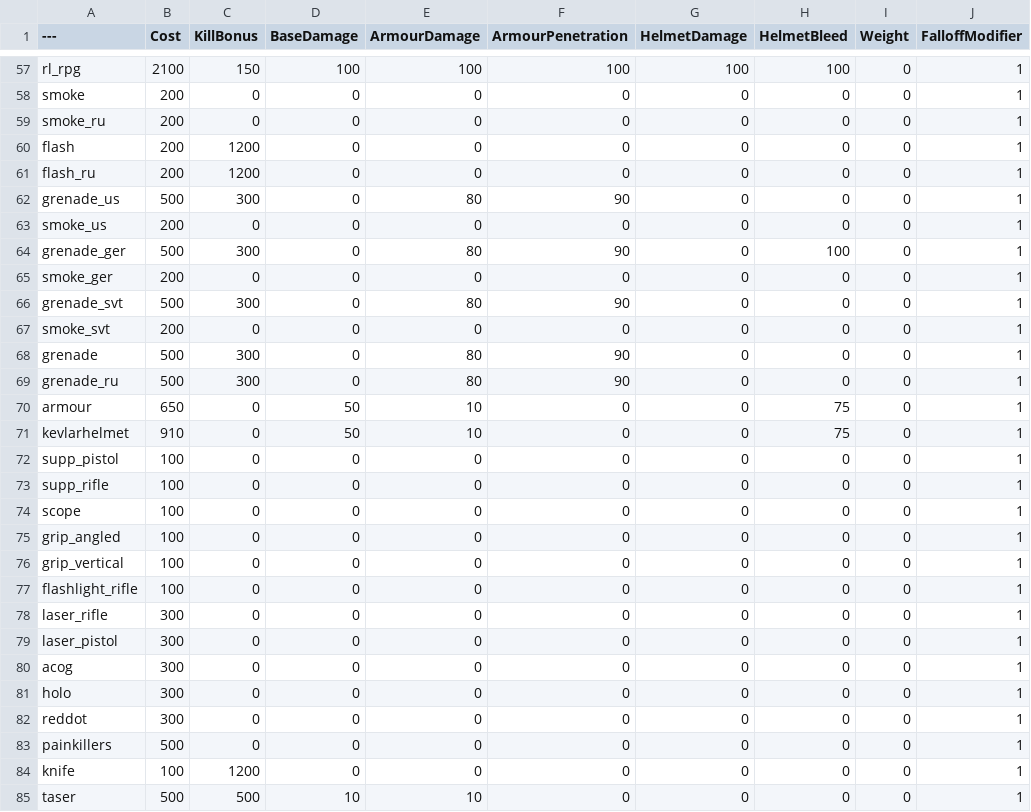
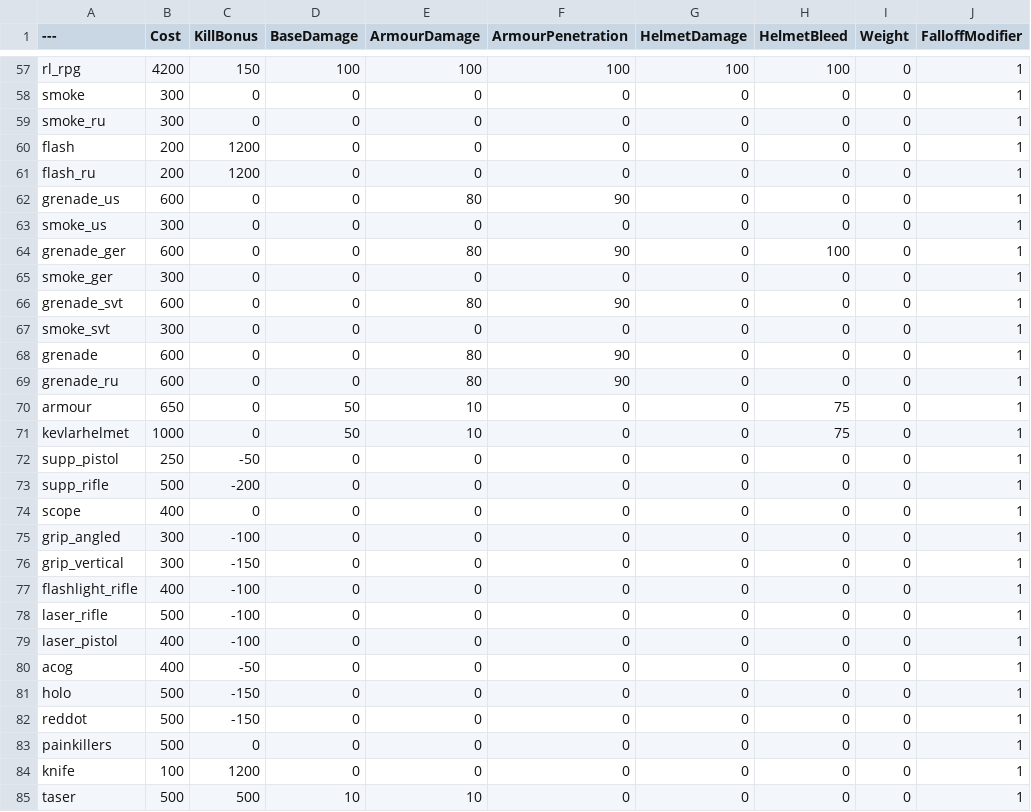
Before and after one commit to tz853233/pavlov, a CSV file: BalancingTable.csv, drawn as a sheet; only a part is shown, gaps mark what is left out; the diff covers the shown part only; the diff names each change by its address in the sheet, - before the commit and + after, or states it on an @@ line.

```diff
--- a/BalancingTable.csv
+++ b/BalancingTable.csv
-B57 (Cost): 2100
+B57 (Cost): 4200
-B58:B59 (Cost): 200
+B58:B59 (Cost): 300
-B62 (Cost): 500
+B62 (Cost): 600
-C62 (KillBonus): 300
+C62 (KillBonus): 0
-B63 (Cost): 200
+B63 (Cost): 300
-B64 (Cost): 500
+B64 (Cost): 600
-C64 (KillBonus): 300
+C64 (KillBonus): 0
-B65 (Cost): 200
+B65 (Cost): 300
-B66 (Cost): 500
+B66 (Cost): 600
-C66 (KillBonus): 300
+C66 (KillBonus): 0
-B67 (Cost): 200
+B67 (Cost): 300
-B68:B69 (Cost): 500
+B68:B69 (Cost): 600
-C68:C69 (KillBonus): 300
+C68:C69 (KillBonus): 0
-B71 (Cost): 910
+B71 (Cost): 1000
-B72 (Cost): 100
+B72 (Cost): 250
-C72 (KillBonus): 0
+C72 (KillBonus): -50
-B73 (Cost): 100
+B73 (Cost): 500
-C73 (KillBonus): 0
+C73 (KillBonus): -200
-B74 (Cost): 100
+B74 (Cost): 400
-B75:B76 (Cost): 100
+B75:B76 (Cost): 300
-C75 (KillBonus): 0
+C75 (KillBonus): -100
-C76 (KillBonus): 0
+C76 (KillBonus): -150
-B77 (Cost): 100
+B77 (Cost): 400
-C77:C79 (KillBonus): 0
+C77:C79 (KillBonus): -100
-B78 (Cost): 300
+B78 (Cost): 500
-B79:B80 (Cost): 300
+B79:B80 (Cost): 400
-C80 (KillBonus): 0
+C80 (KillBonus): -50
-B81:B82 (Cost): 300
+B81:B82 (Cost): 500
-C81:C82 (KillBonus): 0
+C81:C82 (KillBonus): -150
```
Also changed, not shown: 3 removed rows and 68 edited cells elsewhere in this file.
